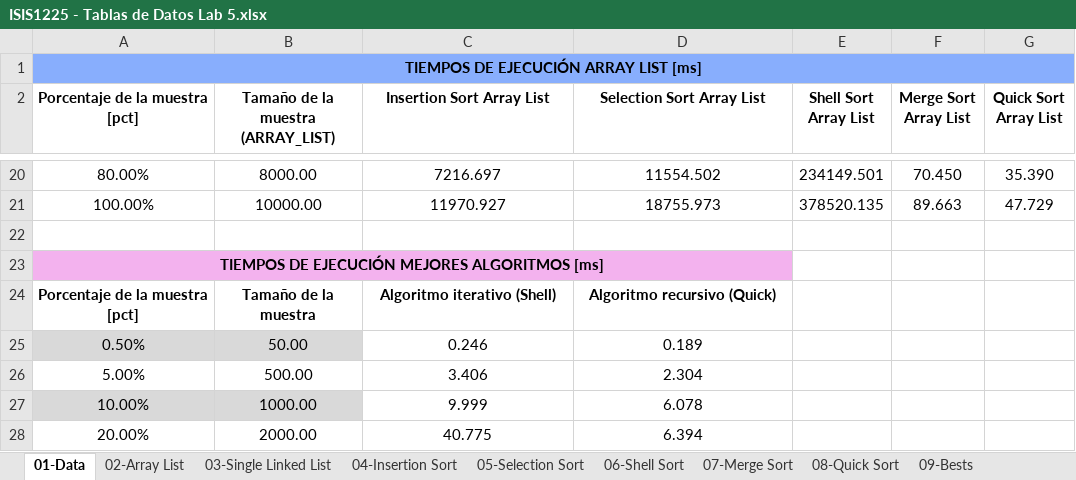
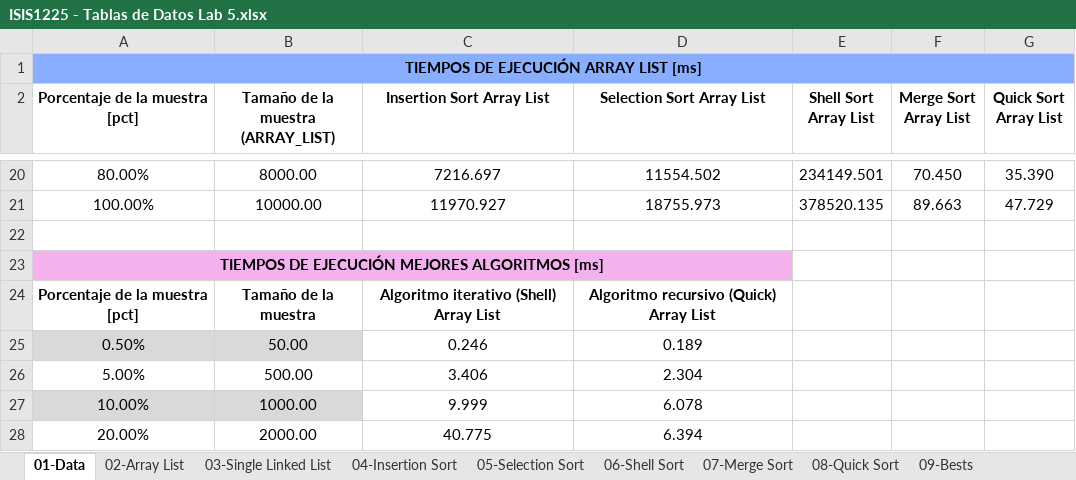
Before and after one commit to RataStructures/Laboratorio-Ordenamientos, an Excel workbook: Docs/ISIS1225 - Tablas de Datos Lab 5.xlsx, sheet 01-Data, drawn as a sheet; only a part is shown, gaps mark what is left out; values as stored, in another font and other column widths than the file's, no borders; table styles not drawn; the diff names each change by its address in the sheet, - before the commit and + after, or states it on an @@ line.

```diff
--- a/Docs/ISIS1225 - Tablas de Datos Lab 5.xlsx (sheet 01-Data)
+++ b/Docs/ISIS1225 - Tablas de Datos Lab 5.xlsx (sheet 01-Data)
-C24 (Insertion Sort Array List): Algoritmo iterativo (Shell)
+C24 (Insertion Sort Array List): Algoritmo iterativo (Shell) Array List
-D24 (Selection Sort Array List): Algoritmo recursivo (Quick)
+D24 (Selection Sort Array List): Algoritmo recursivo (Quick) Array List
```
Also changed, not shown: charts or pictures, 2 other files.
